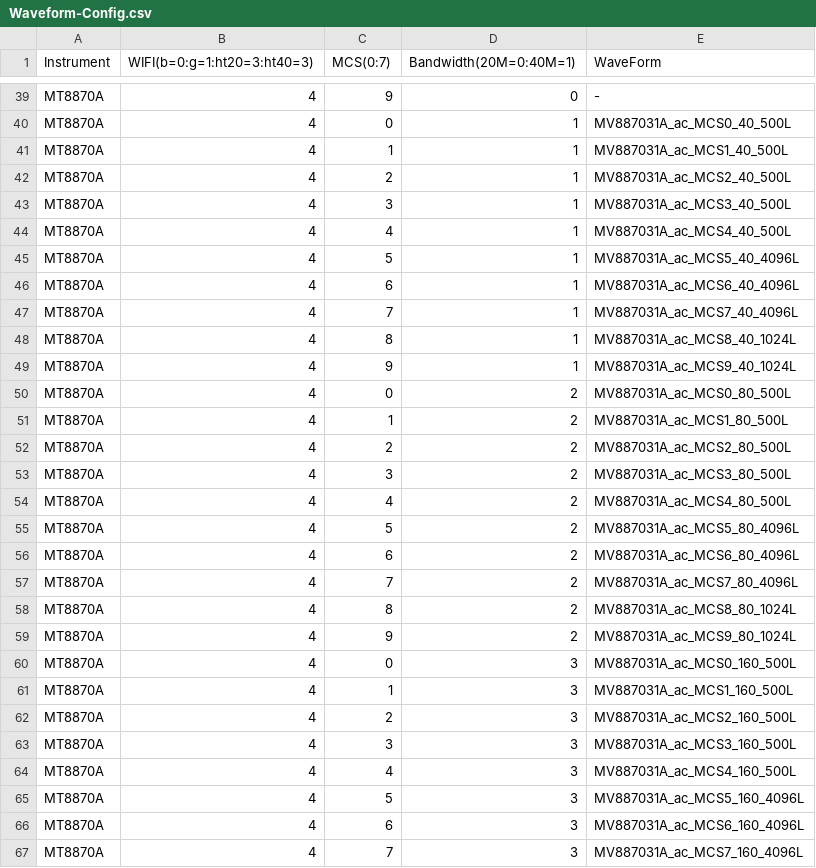
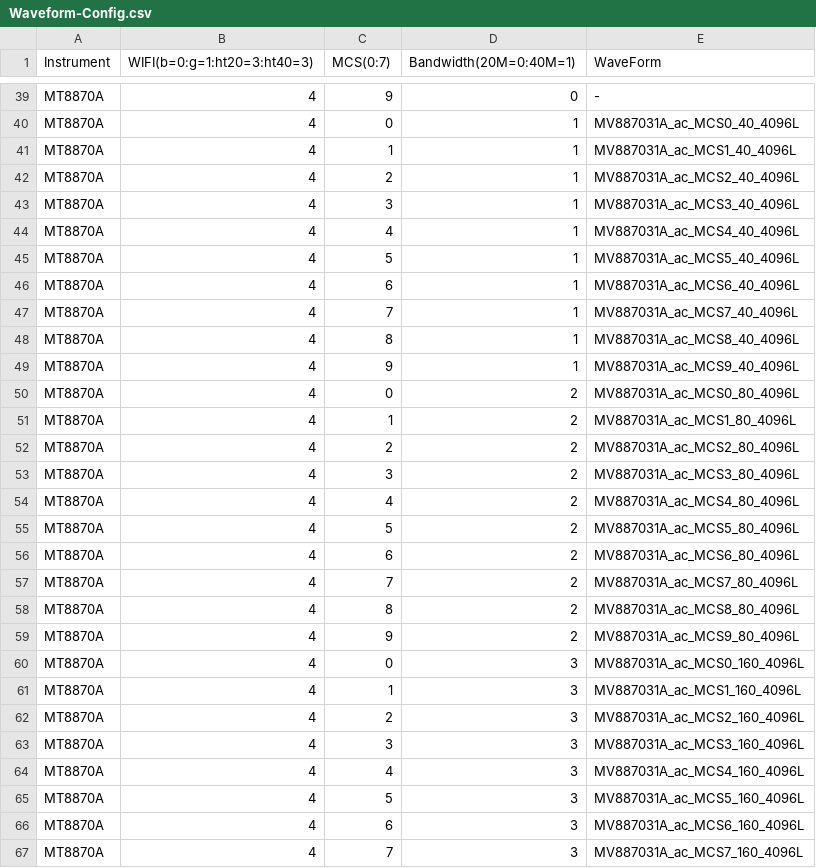
Before and after one commit to fengyubox/ToolCalibWifiGW040H, a CSV file: ToolCalibWifiForGW040H/ToolCalibWifiForGW040H/bin/Debug/Config/Waveform-Config.csv, drawn as a sheet; only a part is shown, gaps mark what is left out; the diff covers the shown part only; the diff names each change by its address in the sheet, - before the commit and + after, or states it on an @@ line.

```diff
--- a/ToolCalibWifiForGW040H/ToolCalibWifiForGW040H/bin/Debug/Config/Waveform-Config.csv
+++ b/ToolCalibWifiForGW040H/ToolCalibWifiForGW040H/bin/Debug/Config/Waveform-Config.csv
-E40 (WaveForm): MV887031A_ac_MCS0_40_500L
+E40 (WaveForm): MV887031A_ac_MCS0_40_4096L
-E41 (WaveForm): MV887031A_ac_MCS1_40_500L
+E41 (WaveForm): MV887031A_ac_MCS1_40_4096L
-E42 (WaveForm): MV887031A_ac_MCS2_40_500L
+E42 (WaveForm): MV887031A_ac_MCS2_40_4096L
-E43 (WaveForm): MV887031A_ac_MCS3_40_500L
+E43 (WaveForm): MV887031A_ac_MCS3_40_4096L
-E44 (WaveForm): MV887031A_ac_MCS4_40_500L
+E44 (WaveForm): MV887031A_ac_MCS4_40_4096L
-E48 (WaveForm): MV887031A_ac_MCS8_40_1024L
+E48 (WaveForm): MV887031A_ac_MCS8_40_4096L
-E49 (WaveForm): MV887031A_ac_MCS9_40_1024L
+E49 (WaveForm): MV887031A_ac_MCS9_40_4096L
-E50 (WaveForm): MV887031A_ac_MCS0_80_500L
+E50 (WaveForm): MV887031A_ac_MCS0_80_4096L
-E51 (WaveForm): MV887031A_ac_MCS1_80_500L
+E51 (WaveForm): MV887031A_ac_MCS1_80_4096L
-E52 (WaveForm): MV887031A_ac_MCS2_80_500L
+E52 (WaveForm): MV887031A_ac_MCS2_80_4096L
-E53 (WaveForm): MV887031A_ac_MCS3_80_500L
+E53 (WaveForm): MV887031A_ac_MCS3_80_4096L
-E54 (WaveForm): MV887031A_ac_MCS4_80_500L
+E54 (WaveForm): MV887031A_ac_MCS4_80_4096L
-E58 (WaveForm): MV887031A_ac_MCS8_80_1024L
+E58 (WaveForm): MV887031A_ac_MCS8_80_4096L
-E59 (WaveForm): MV887031A_ac_MCS9_80_1024L
+E59 (WaveForm): MV887031A_ac_MCS9_80_4096L
-E60 (WaveForm): MV887031A_ac_MCS0_160_500L
+E60 (WaveForm): MV887031A_ac_MCS0_160_4096L
-E61 (WaveForm): MV887031A_ac_MCS1_160_500L
+E61 (WaveForm): MV887031A_ac_MCS1_160_4096L
-E62 (WaveForm): MV887031A_ac_MCS2_160_500L
+E62 (WaveForm): MV887031A_ac_MCS2_160_4096L
-E63 (WaveForm): MV887031A_ac_MCS3_160_500L
+E63 (WaveForm): MV887031A_ac_MCS3_160_4096L
-E64 (WaveForm): MV887031A_ac_MCS4_160_500L
+E64 (WaveForm): MV887031A_ac_MCS4_160_4096L
```
Also changed, not shown: 24 edited cells elsewhere in this file, 5 other files.
